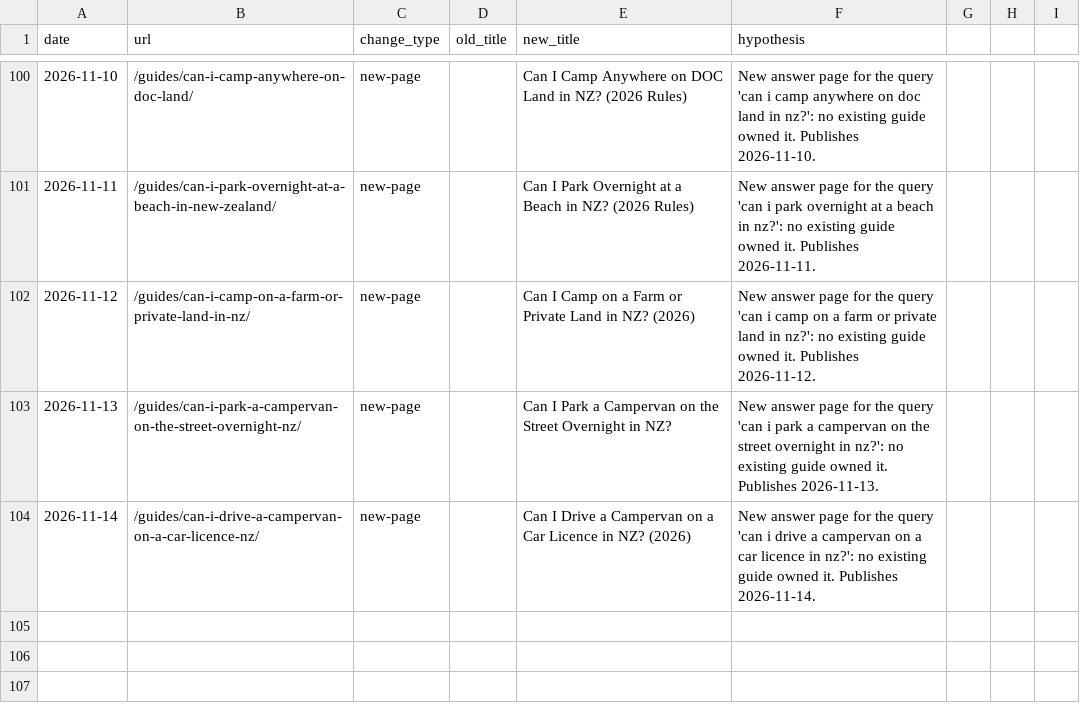
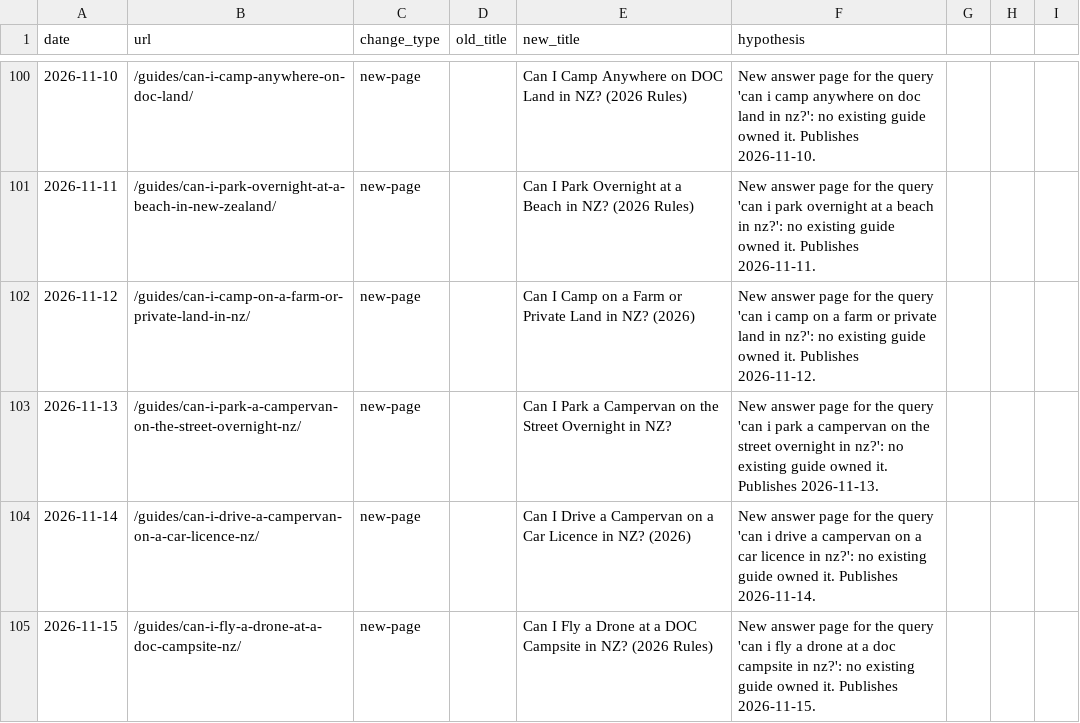
Before and after one commit to CristianRus4/kiwicamping-web, a CSV file: docs/growth/changelog.csv, drawn as a sheet; only a part is shown, gaps mark what is left out.

```diff
--- a/docs/growth/changelog.csv
+++ b/docs/growth/changelog.csv
@@ -104 +104,2 @@ date,url,change_type,old_title,new_title,hypothesis
 2026-11-14,/guides/can-i-drive-a-campervan-on-a-car-licence-nz/,new-page,,"Can I Drive a Campervan on a Car Licence in NZ? (2026)","New answer page for the query 'can i drive a campervan on a car licence in nz?': no existing guide owned it. Publishes 2026-11-14."
+2026-11-15,/guides/can-i-fly-a-drone-at-a-doc-campsite-nz/,new-page,,"Can I Fly a Drone at a DOC Campsite in NZ? (2026 Rules)","New answer page for the query 'can i fly a drone at a doc campsite in nz?': no existing guide owned it. Publishes 2026-11-15."
```
Also changed, not shown: 9 other files.
